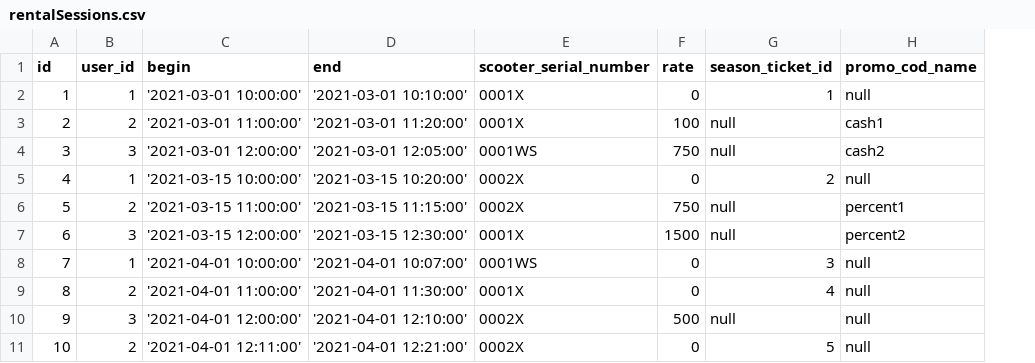
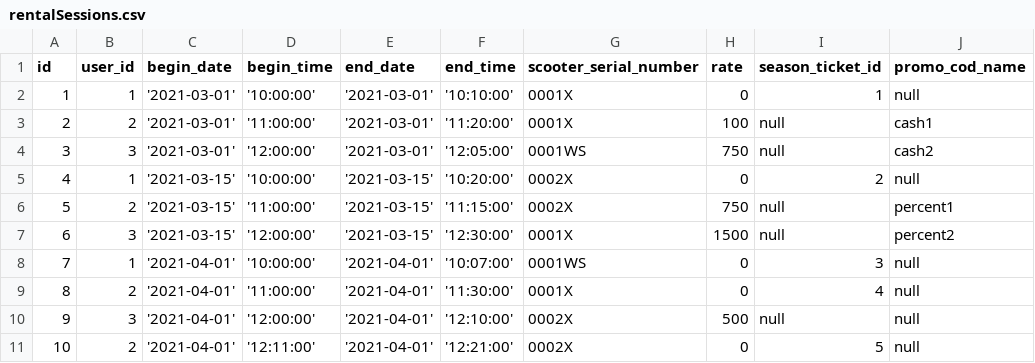
Before and after one commit to mehail/ScooterRentalService, a CSV file: src/main/resources/db/changelog/testDataset/rentalSessions.csv, drawn as a sheet; removed rows and columns are numbered as before the commit, all else as after; the diff names each change by its address in the sheet, - before the commit and + after, or states it on an @@ line.

Commit message:
Test

```diff
--- a/src/main/resources/db/changelog/testDataset/rentalSessions.csv
+++ b/src/main/resources/db/changelog/testDataset/rentalSessions.csv
-column C (begin), rows 2-11: '2021-03-01 10:00:00' | '2021-03-01 11:00:00' | '2021-03-01 12:00:00' | '2021-03-15 10:00:00' | '2021-03-15 11:00:00' | '2021-03-15 12:00:00' | '2021-04-01 10:00:00' | '2021-04-01 11:00:00' | '2021-04-01 12:00:00' | '2021-04-01 12:11:00'
-column D (end), rows 2-11: '2021-03-01 10:10:00' | '2021-03-01 11:20:00' | '2021-03-01 12:05:00' | '2021-03-15 10:20:00' | '2021-03-15 11:15:00' | '2021-03-15 12:30:00' | '2021-04-01 10:07:00' | '2021-04-01 11:30:00' | '2021-04-01 12:10:00' | '2021-04-01 12:21:00'
+column C (begin_date), rows 2-11: '2021-03-01' | '2021-03-01' | '2021-03-01' | '2021-03-15' | '2021-03-15' | '2021-03-15' | '2021-04-01' | '2021-04-01' | '2021-04-01' | '2021-04-01'
+column D (begin_time), rows 2-11: '10:00:00' | '11:00:00' | '12:00:00' | '10:00:00' | '11:00:00' | '12:00:00' | '10:00:00' | '11:00:00' | '12:00:00' | '12:11:00'
+column E (end_date), rows 2-11: '2021-03-01' | '2021-03-01' | '2021-03-01' | '2021-03-15' | '2021-03-15' | '2021-03-15' | '2021-04-01' | '2021-04-01' | '2021-04-01' | '2021-04-01'
+column F (end_time), rows 2-11: '10:10:00' | '11:20:00' | '12:05:00' | '10:20:00' | '11:15:00' | '12:30:00' | '10:07:00' | '11:30:00' | '12:10:00' | '12:21:00'
```
Also changed, not shown: 4 other files.
